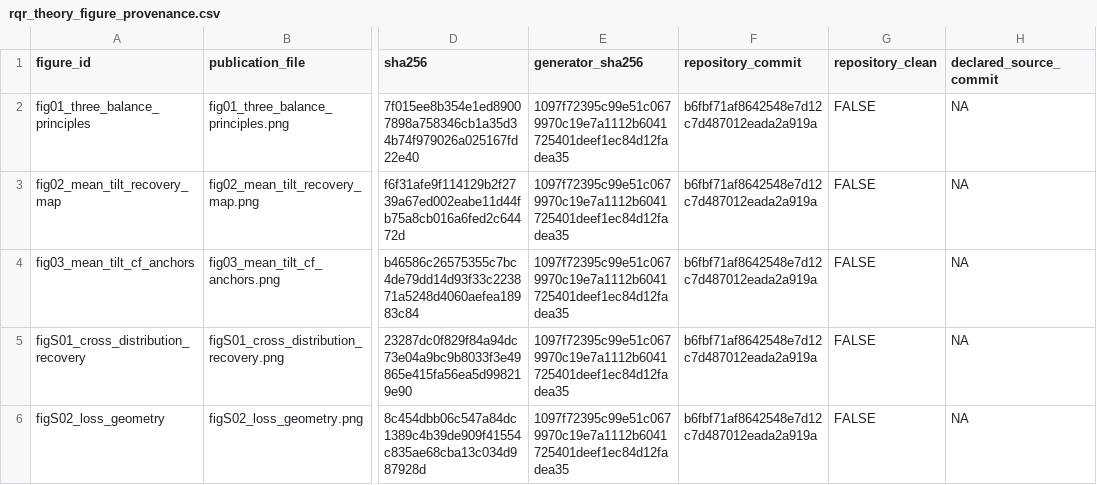
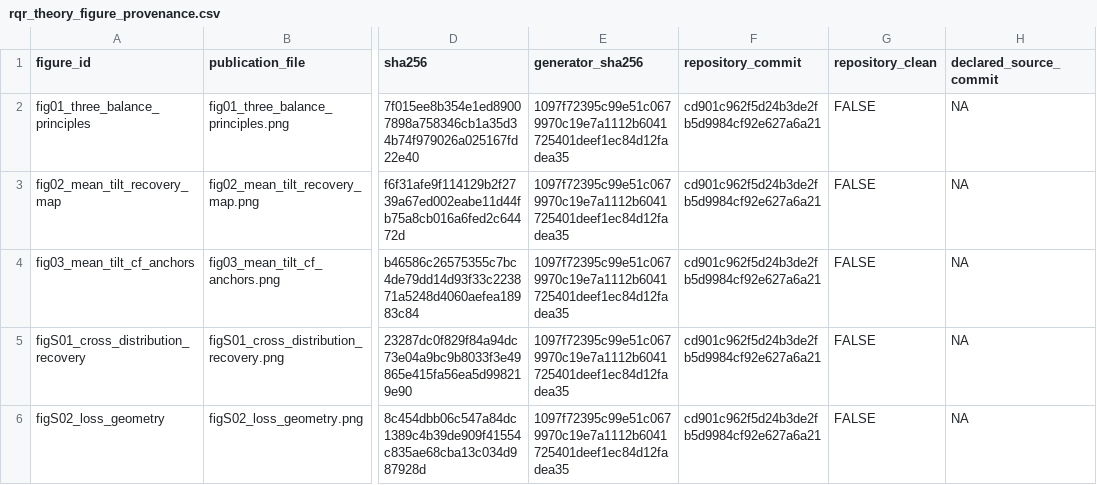
Before and after one commit to AntonioAPDL/RQR-GIBBS, a CSV file: figures/generated/rqr_theory_figure_provenance.csv, drawn as a sheet; only a part is shown, gaps mark what is left out; the diff names each change by its address in the sheet, - before the commit and + after, or states it on an @@ line.

```diff
--- a/figures/generated/rqr_theory_figure_provenance.csv
+++ b/figures/generated/rqr_theory_figure_provenance.csv
-F2:F6 (repository_commit): b6fbf71af8642548e7d12c7d487012eada2a919a
+F2:F6 (repository_commit): cd901c962f5d24b3de2fb5d9984cf92e627a6a21
```
Also changed, not shown: figures/generated/oracle_tilt_c095_figure_manifest.csv, 11 other files.
